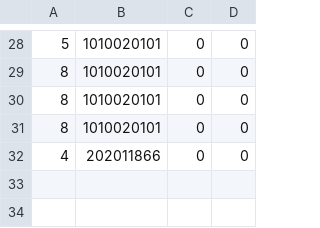
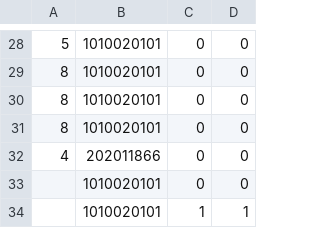
Before and after one commit to camilolcoder/SuperMercado, a CSV file: src/DataBase/facturas.csv, drawn as a sheet; only a part is shown, gaps mark what is left out; the diff names each change by its address in the sheet, - before the commit and + after, or states it on an @@ line.

Commit message:
Errores a la hora de crear factura

```diff
--- a/src/DataBase/facturas.csv
+++ b/src/DataBase/facturas.csv
+row 33:  | 1010020101 | 0 | 0
+row 34:  | 1010020101 | 1 | 1
```
Also changed, not shown: 6 other files.
